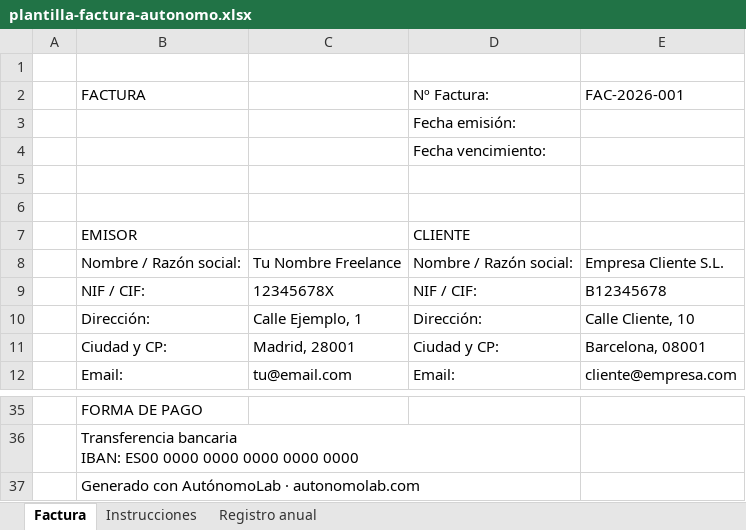
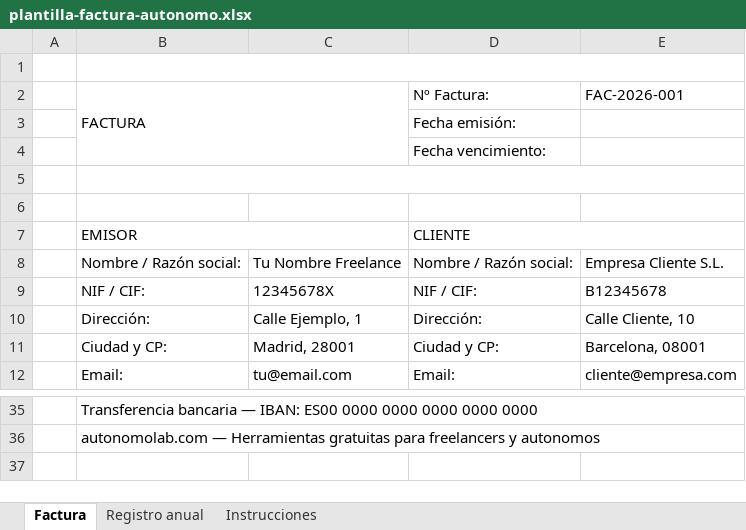
Before and after one commit to bitszf/autonomolab, an Excel workbook: herramientas/plantilla-factura-excel/plantilla-factura-autonomo.xlsx, sheet Factura, drawn as a sheet; only a part is shown, gaps mark what is left out; values as stored, in another font and other column widths than the file's, no cell formats; removed rows and columns are numbered as before the commit, all else as after; ↵ is a line break in a cell; the diff covers the shown part only; the diff names each change by its address in the sheet, - before the commit and + after, or states it on an @@ line.

Commit message:
feat: sesión completa - artículos, plantillas, SEO psicológico, 7 herramientas expandidas

```diff
--- a/herramientas/plantilla-factura-excel/plantilla-factura-autonomo.xlsx (sheet Factura)
+++ b/herramientas/plantilla-factura-excel/plantilla-factura-autonomo.xlsx (sheet Factura)
@@ sheet tab order changed: Factura | Registro anual | Instrucciones @@
+B1:E1 merged
+B2:C4 merged
+B5:E5 merged
+B7:C7 merged
+D7:E7 merged
-B35 (FACTURA): FORMA DE PAGO
+B35 (FACTURA): Transferencia bancaria — IBAN: ES00 0000 0000 0000 0000 0000
+B35:E35 merged
-B36 (FACTURA): Transferencia bancaria ↵ IBAN: ES00 0000 0000 0000 0000 0000
+B36 (FACTURA): autonomolab.com — Herramientas gratuitas para freelancers y autonomos
+B36:E36 merged
-row 37:  | Generado con AutónomoLab · autonomolab.com
```
Also changed, not shown: 18 added rows and 18 removed rows elsewhere in this sheet, sheet Registro anual, sheet Instrucciones, cell formats, formulas that keep their value, herramientas/plantilla-factura-excel/plantilla-control-facturas-cobros.xlsx, herramientas/plantilla-factura-excel/plantilla-registro-gastos-ingresos.xlsx, 20 other files.
